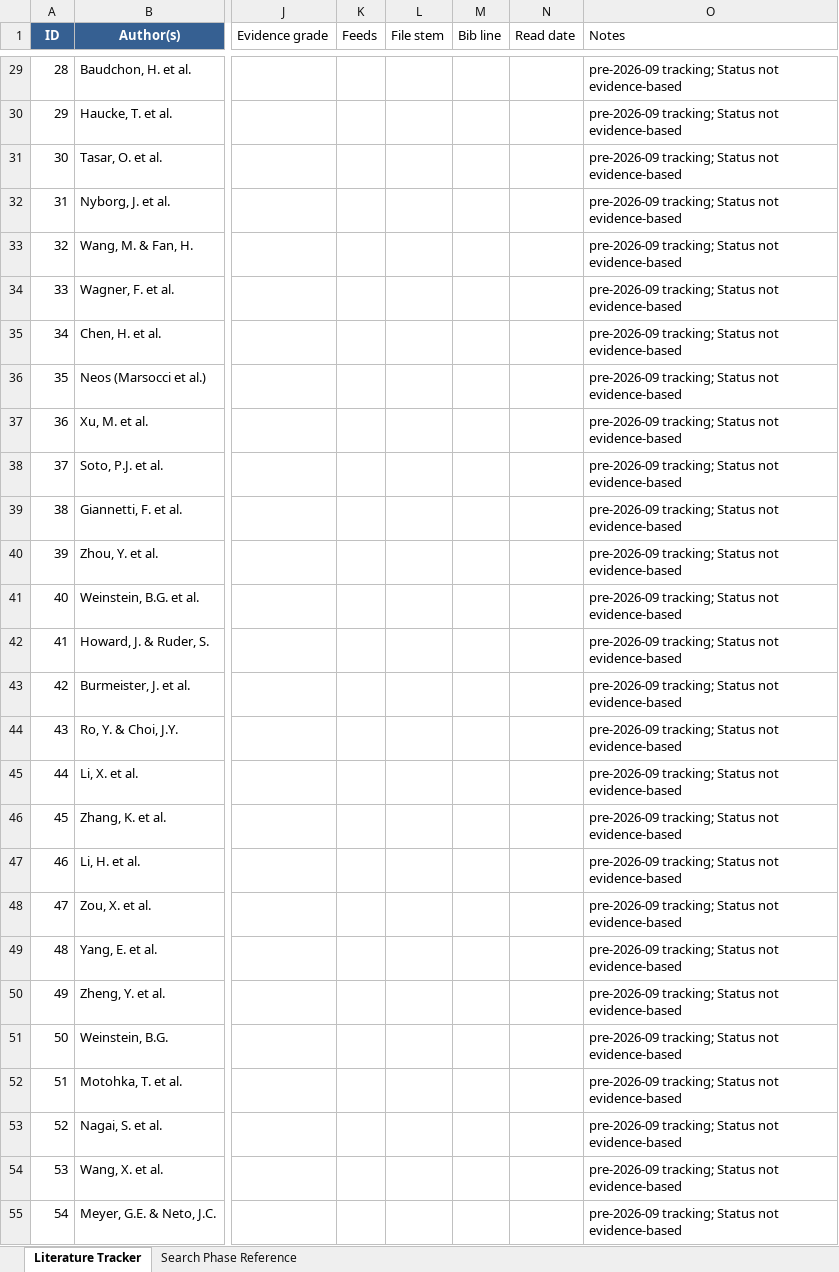
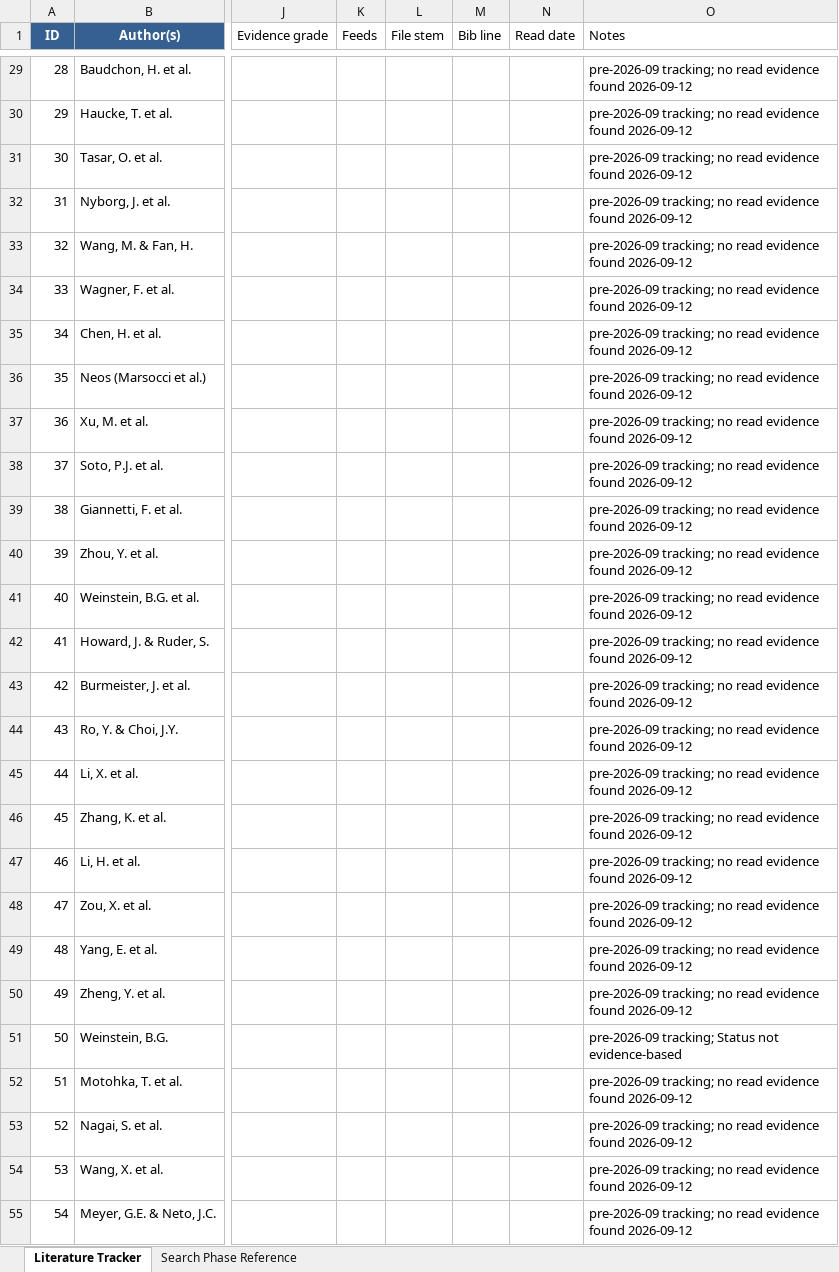
Before and after one commit to Kameron-Eck/edmonds-treedata, an Excel workbook: Literature_Tracker.xlsx, sheet Literature Tracker, drawn as a sheet; only a part is shown, gaps mark what is left out; values as stored, in another font and other column widths than the file's, no borders; the diff covers the shown part only; the diff names each change by its address in the sheet, - before the commit and + after, or states it on an @@ line.

```diff
--- a/Literature_Tracker.xlsx (sheet Literature Tracker)
+++ b/Literature_Tracker.xlsx (sheet Literature Tracker)
-O29:O50 (Notes): pre-2026-09 tracking; Status not evidence-based
+O29:O50 (Notes): pre-2026-09 tracking; no read evidence found 2026-09-12
-O52:O55 (Notes): pre-2026-09 tracking; Status not evidence-based
+O52:O55 (Notes): pre-2026-09 tracking; no read evidence found 2026-09-12
```
Also changed, not shown: 215 edited cells elsewhere in this sheet, 1 other file.
